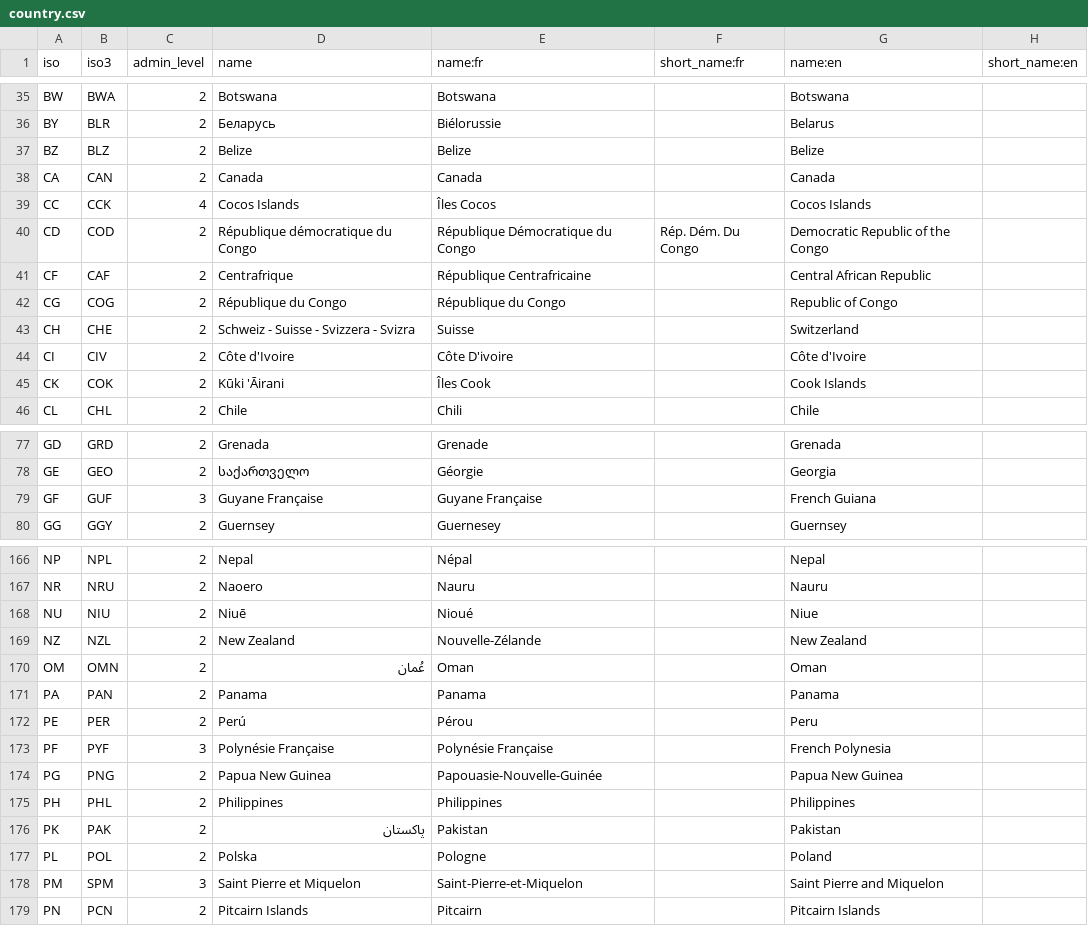
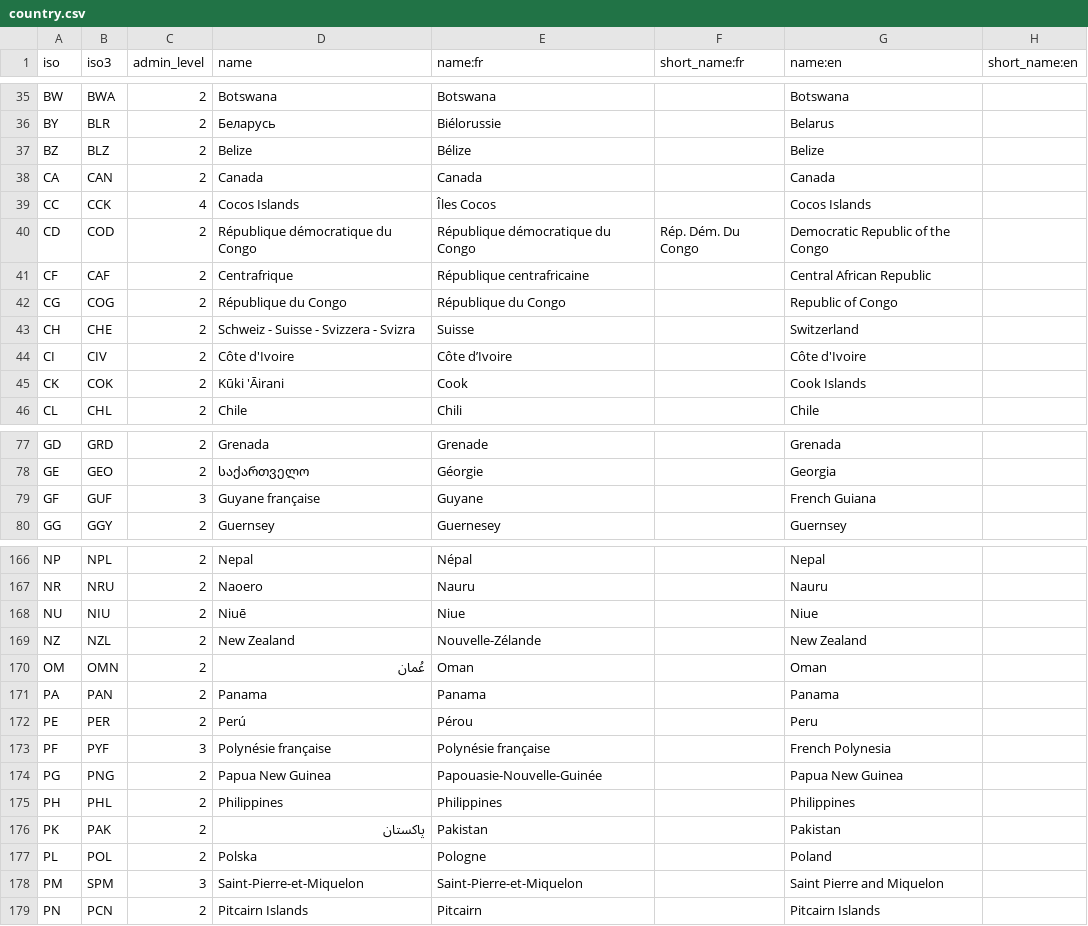
Before and after one commit to tilery/mae-boundaries, a CSV file: country.csv, drawn as a sheet; only a part is shown, gaps mark what is left out; the diff covers the shown part only; the diff names each change by its address in the sheet, - before the commit and + after, or states it on an @@ line.

```diff
--- a/country.csv
+++ b/country.csv
-E37 (name:fr): Belize
+E37 (name:fr): Bélize
-E40 (name:fr): République Démocratique du Congo
+E40 (name:fr): République démocratique du Congo
-E41 (name:fr): République Centrafricaine
+E41 (name:fr): République centrafricaine
-E44 (name:fr): Côte D'ivoire
+E44 (name:fr): Côte d’Ivoire
-E45 (name:fr): Îles Cook
+E45 (name:fr): Cook
-D79 (name): Guyane Française
+D79 (name): Guyane française
-E79 (name:fr): Guyane Française
+E79 (name:fr): Guyane
-E168 (name:fr): Nioué
+E168 (name:fr): Niue
-D173 (name): Polynésie Française
+D173 (name): Polynésie française
-E173 (name:fr): Polynésie Française
+E173 (name:fr): Polynésie française
-D178 (name): Saint Pierre et Miquelon
+D178 (name): Saint-Pierre-et-Miquelon
```
Also changed, not shown: 32 edited cells elsewhere in this file.
